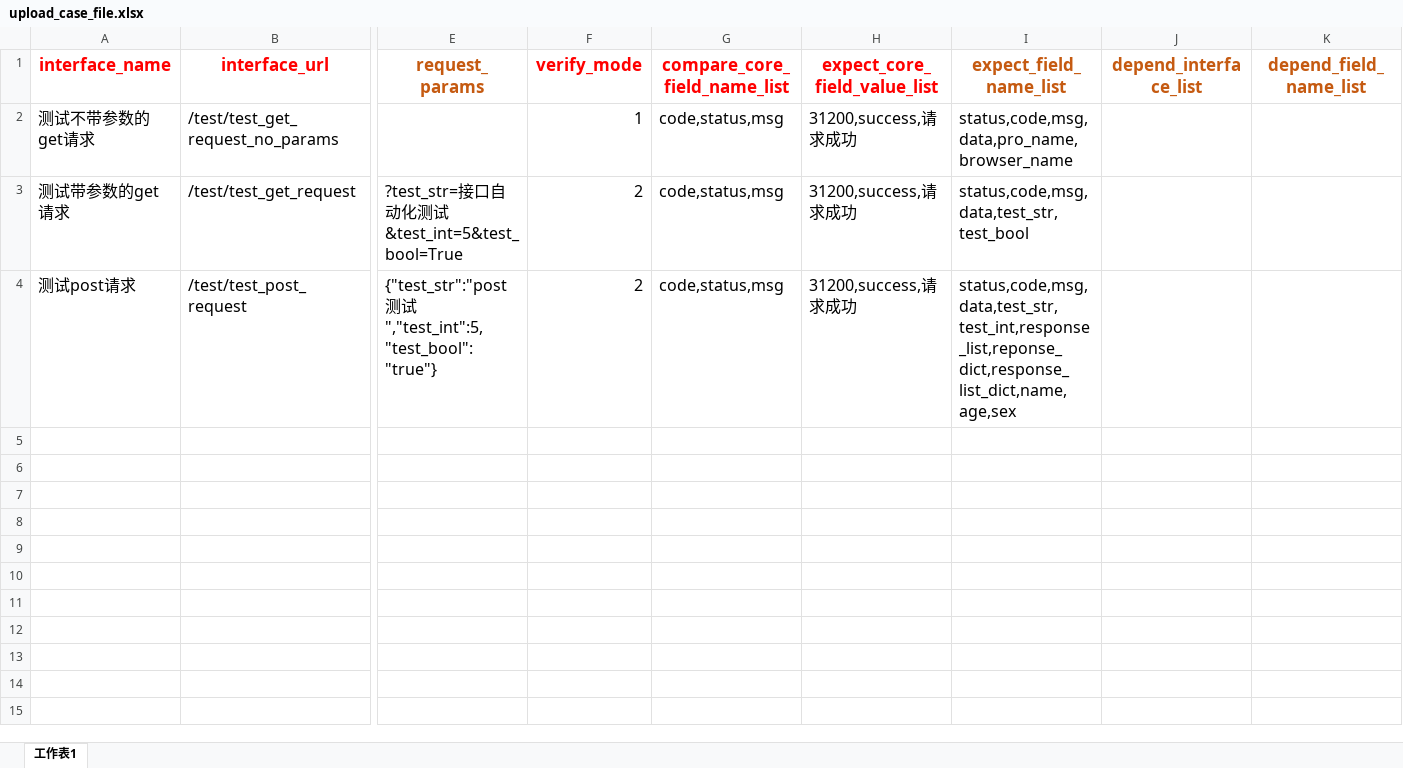
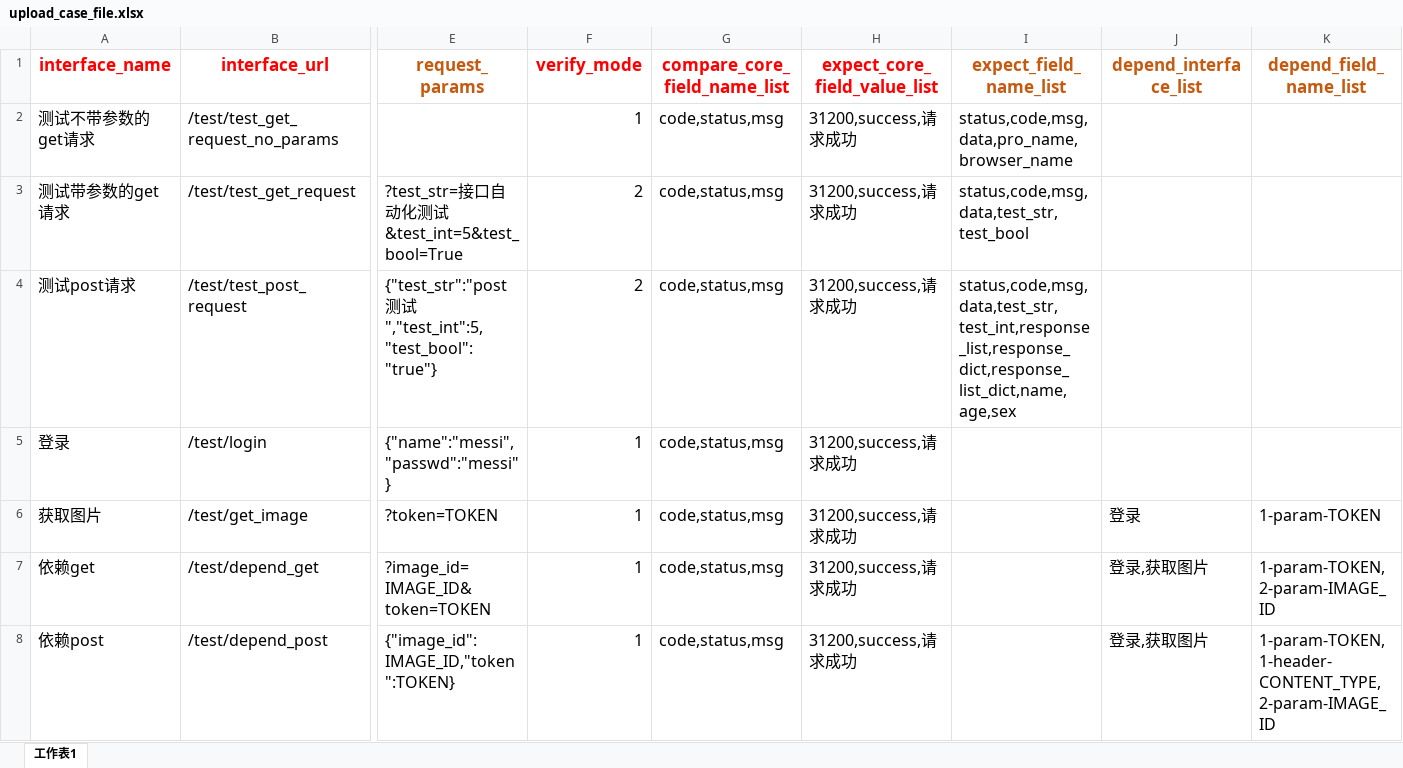
Before and after one commit to micllo/pythonApi, an Excel workbook: tmp/upload_case_file.xlsx, sheet 工作表1, drawn as a sheet; only a part is shown, gaps mark what is left out; values as stored, in another font and other column widths than the file's, no borders; rows hold the shown columns only; the diff names each change by its address in the sheet, - before the commit and + after, or states it on an @@ line.

```diff
--- a/tmp/upload_case_file.xlsx (sheet 工作表1)
+++ b/tmp/upload_case_file.xlsx (sheet 工作表1)
-I4 (expect_field_name_list): status,code,msg,data,test_str,test_int,response_list,reponse_dict,response_list_dict,name,age,sex
+I4 (expect_field_name_list): status,code,msg,data,test_str,test_int,response_list,response_dict,response_list_dict,name,age,sex
+row 5: 登录 | /test/login | {"name":"messi","passwd":"messi"} | 1 | code,status,msg | 31200,success,请求成功
+row 6: 获取图片 | /test/get_image | ?token=TOKEN | 1 | code,status,msg | 31200,success,请求成功 |  | 登录 | 1-param-TOKEN
+row 7: 依赖get | /test/depend_get | ?image_id=IMAGE_ID&token=TOKEN | 1 | code,status,msg | 31200,success,请求成功 |  | 登录,获取图片 | 1-param-TOKEN,2-param-IMAGE_ID
+row 8: 依赖post | /test/depend_post | {"image_id":IMAGE_ID,"token":TOKEN} | 1 | code,status,msg | 31200,success,请求成功 |  | 登录,获取图片 | 1-param-TOKEN,1-header-CONTENT_TYPE,2-param-IMAGE_ID
```
Also changed, not shown: api_case_tmpl.xlsx, 4 other files.
